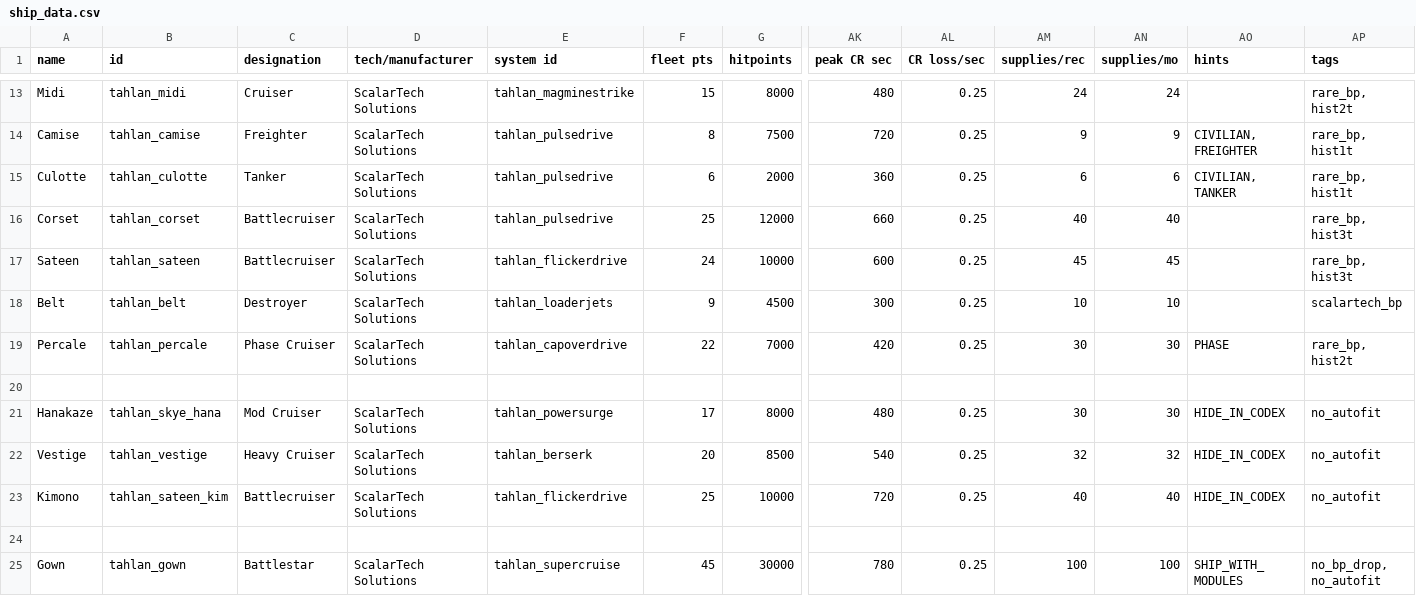
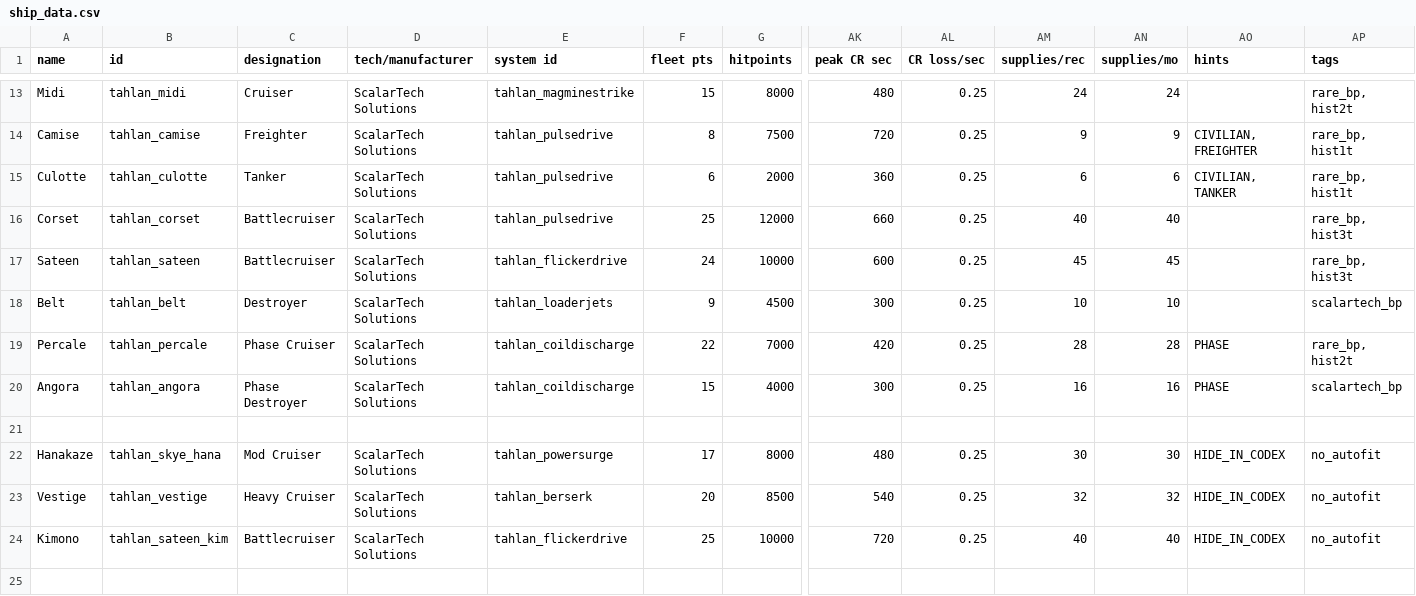
Before and after one commit to niatahl/tahlan-scalartech, a CSV file: data/hulls/ship_data.csv, drawn as a sheet; only a part is shown, gaps mark what is left out; the shorter side is filled out with more unchanged rows; rows hold the shown columns only; the diff names each change by its address in the sheet, - before the commit and + after, or states it on an @@ line.

Commit message:
Angora

```diff
--- a/data/hulls/ship_data.csv
+++ b/data/hulls/ship_data.csv
-E19 (system id): tahlan_capoverdrive
+E19 (system id): tahlan_coildischarge
-AM19 (supplies/rec): 30
+AM19 (supplies/rec): 28
-AN19 (supplies/mo): 30
+AN19 (supplies/mo): 28
+row 20: Angora | tahlan_angora | Phase Destroyer | ScalarTech Solutions | tahlan_coildischarge | 15 | 4000 | 300 | 0.25 | 16 | 16 | PHASE | scalartech_bp
```
Also changed, not shown: data/shipsystems/ship_systems.csv, data/strings/descriptions.csv, 15 other files.
